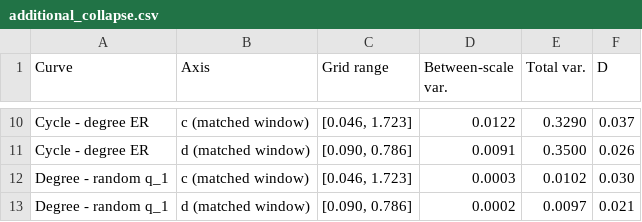
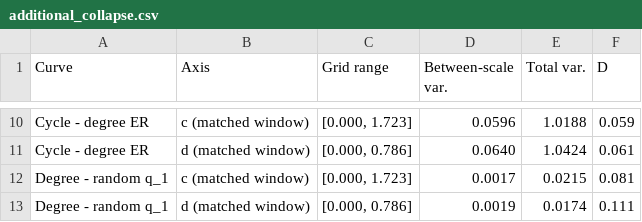
Before and after one commit to cartersale/Connectomes-Driver-Nodes, a CSV file: supplementary/tables/additional_collapse.csv, drawn as a sheet; only a part is shown, gaps mark what is left out; the diff covers the shown part only; the diff names each change by its address in the sheet, - before the commit and + after, or states it on an @@ line.

Commit message:
Average damping-sweep curves over k = 2, 3, 5; report 114-region values with per-scale table
- concentration/03_decay_collapse: 45-point c grid from 1e-5 to 10^0.5; curves averaged over
  k = 2, 3, 5, with k = 1 kept in separate columns.
- mechanisms/08_gramian_alignment: absolute reachability (lam1-3, trace, tr_perp) per set and
  average controllability per node.
- Registry: 114-region value for each range quoted in the Results (scale_siblings); k-averages
  read from the avg2+ rows.
- paper/scale_table.py writes supplementary table C_scales (Results values at all three scales).
- Figure 5 has three panels; the core-cut panels are in figS_corecut.py.
- Supplementary tables S2_csweep_q1, S4_gapcorr and additional_collapse, and the synthetic golden
  fingerprints, regenerated for the new grid and k-average.

```diff
--- a/supplementary/tables/additional_collapse.csv
+++ b/supplementary/tables/additional_collapse.csv
-C10 (Grid range): [0.046, 1.723]
+C10 (Grid range): [0.000, 1.723]
-D10 (Between-scale var.): 0.0122
+D10 (Between-scale var.): 0.0596
-E10 (Total var.): 0.3290
+E10 (Total var.): 1.0188
-F10 (D): 0.037
+F10 (D): 0.059
-C11 (Grid range): [0.090, 0.786]
+C11 (Grid range): [0.000, 0.786]
-D11 (Between-scale var.): 0.0091
+D11 (Between-scale var.): 0.0640
-E11 (Total var.): 0.3500
+E11 (Total var.): 1.0424
-F11 (D): 0.026
+F11 (D): 0.061
-C12 (Grid range): [0.046, 1.723]
+C12 (Grid range): [0.000, 1.723]
-D12 (Between-scale var.): 0.0003
+D12 (Between-scale var.): 0.0017
-E12 (Total var.): 0.0102
+E12 (Total var.): 0.0215
-F12 (D): 0.030
+F12 (D): 0.081
-C13 (Grid range): [0.090, 0.786]
+C13 (Grid range): [0.000, 0.786]
-D13 (Between-scale var.): 0.0002
+D13 (Between-scale var.): 0.0019
-E13 (Total var.): 0.0097
+E13 (Total var.): 0.0174
-F13 (D): 0.021
+F13 (D): 0.111
```
Also changed, not shown: 32 edited cells elsewhere in this file, supplementary/tables/S2_csweep_q1.csv, supplementary/tables/S4_gapcorr.csv, 20 other files.
